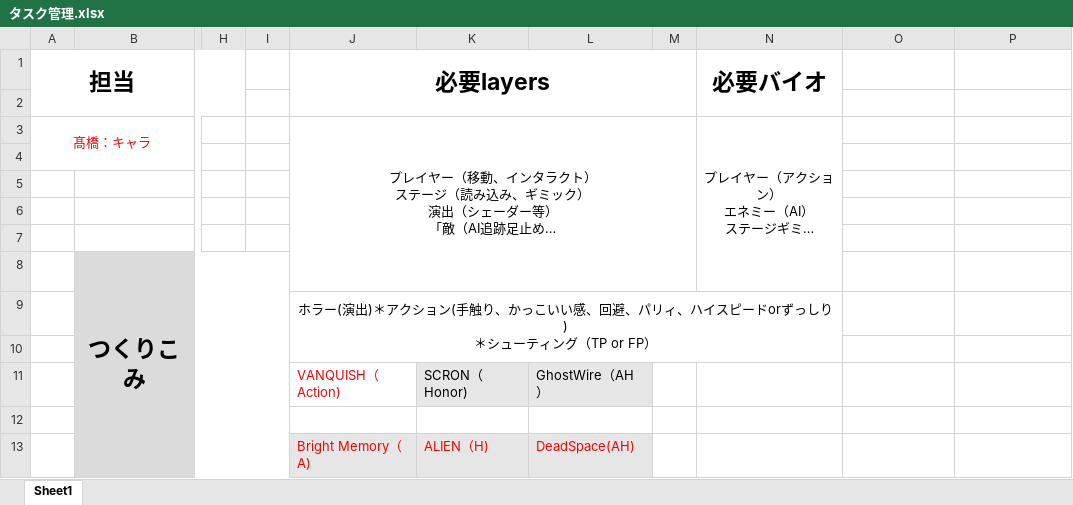
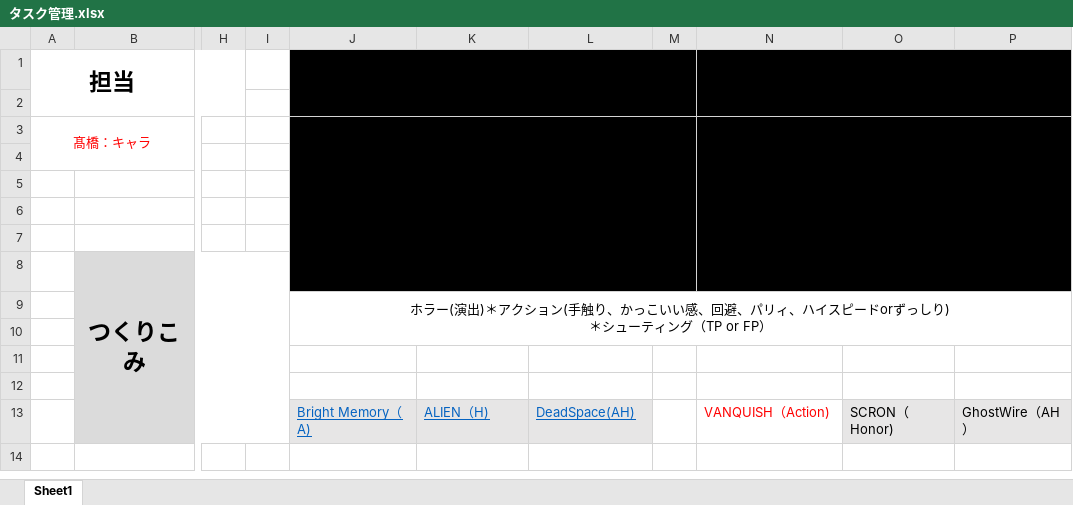
Before and after one commit to soraoaros/Sotusei, an Excel workbook: タスク管理.xlsx, sheet Sheet1, drawn as a sheet; only a part is shown, gaps mark what is left out; long unchanged cells end in …; values as stored, in another font and other column widths than the file's, no borders; removed rows and columns are numbered as before the commit, all else as after; rows hold the shown columns only; the diff names each change by its address in the sheet, - before the commit and + after, or states it on an @@ line.

Commit message:
Update タスク管理.xlsx

```diff
--- a/タスク管理.xlsx (sheet Sheet1)
+++ b/タスク管理.xlsx (sheet Sheet1)
-J1:P8 fill: none
+J1:P8 fill: #000000
-N1:N2 merged
+N1:P2 merged
-N3:N8 merged
+N3:P8 merged
-J9:N10 merged
+J9:P10 merged
-row 11:  |  |  |  | VANQUISH（Action) | SCRON（Honor) | GhostWire（AH）
-row 12:  |  |  |  | Bright Memory（A) | ALIEN（H) | DeadSpace(AH)
+row 12: (empty)
-J12:L12 fill: #E7E6E6
+J12:L12 fill: none
+row 13:  |  |  |  | Bright Memory（A) | ALIEN（H) | DeadSpace(AH) |  | VANQUISH（Action) | SCRON（Honor) | GhostWire（AH）
```
